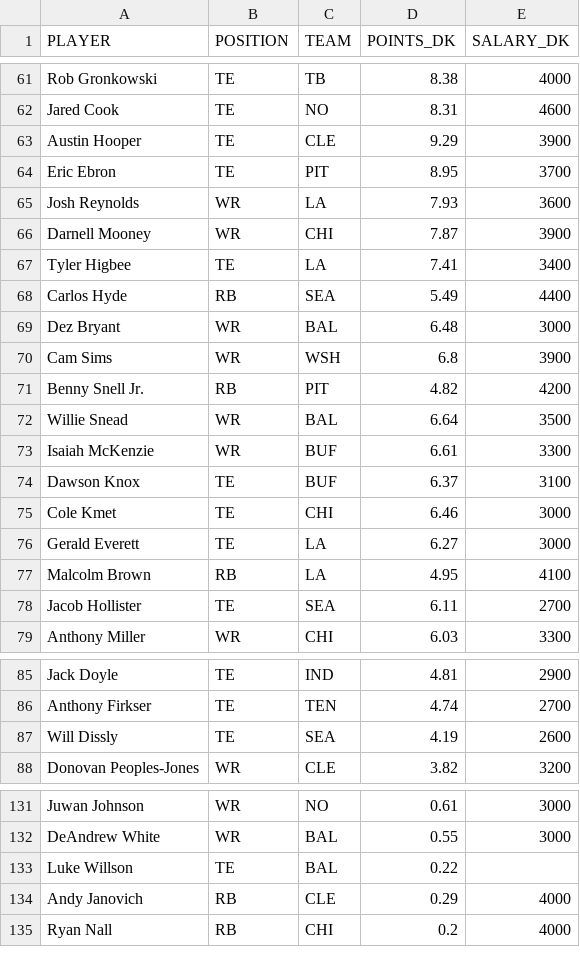
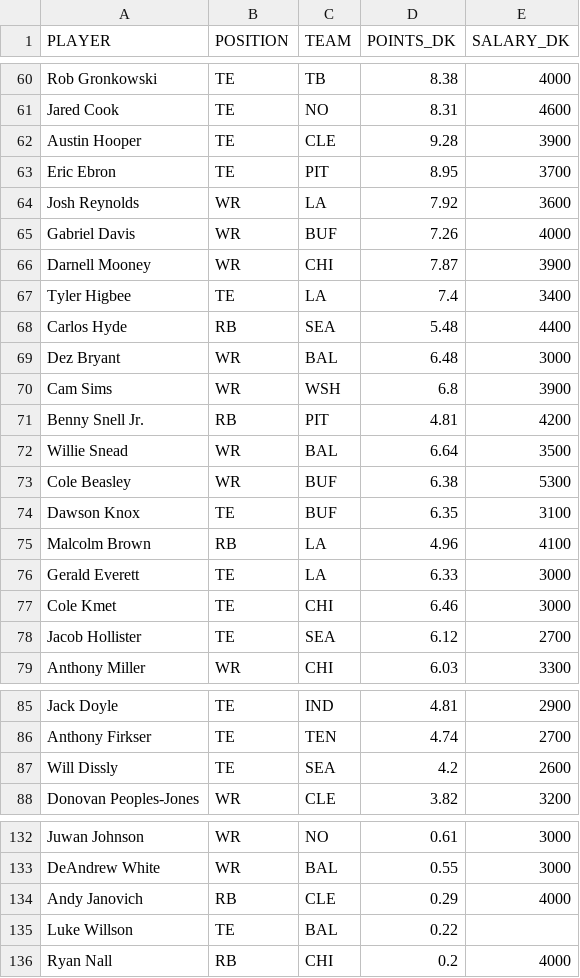
Before and after one commit to tomasokal/github_actions_examples, a CSV file: Output/example_scrape_output.csv, drawn as a sheet; only a part is shown, gaps mark what is left out; the diff covers the shown part only.

```diff
--- a/Output/example_scrape_output.csv
+++ b/Output/example_scrape_output.csv
@@ -62,18 +61,19 @@ Rob Gronkowski,TE,TB,8.38,4000
 Jared Cook,TE,NO,8.31,4600
-Austin Hooper,TE,CLE,9.29,3900
+Austin Hooper,TE,CLE,9.28,3900
 Eric Ebron,TE,PIT,8.95,3700
-Josh Reynolds,WR,LA,7.93,3600
+Josh Reynolds,WR,LA,7.92,3600
+Gabriel Davis,WR,BUF,7.26,4000
 Darnell Mooney,WR,CHI,7.87,3900
-Tyler Higbee,TE,LA,7.41,3400
-Carlos Hyde,RB,SEA,5.49,4400
+Tyler Higbee,TE,LA,7.4,3400
+Carlos Hyde,RB,SEA,5.48,4400
 Dez Bryant,WR,BAL,6.48,3000
 Cam Sims,WR,WSH,6.8,3900
-Benny Snell Jr.,RB,PIT,4.82,4200
+Benny Snell Jr.,RB,PIT,4.81,4200
 Willie Snead,WR,BAL,6.64,3500
-Isaiah McKenzie,WR,BUF,6.61,3300
-Dawson Knox,TE,BUF,6.37,3100
+Cole Beasley,WR,BUF,6.38,5300
+Dawson Knox,TE,BUF,6.35,3100
+Malcolm Brown,RB,LA,4.96,4100
+Gerald Everett,TE,LA,6.33,3000
 Cole Kmet,TE,CHI,6.46,3000
-Gerald Everett,TE,LA,6.27,3000
-Malcolm Brown,RB,LA,4.95,4100
-Jacob Hollister,TE,SEA,6.11,2700
+Jacob Hollister,TE,SEA,6.12,2700
 Anthony Miller,WR,CHI,6.03,3300
@@ -86,3 +86,3 @@ Jack Doyle,TE,IND,4.81,2900
 Anthony Firkser,TE,TEN,4.74,2700
-Will Dissly,TE,SEA,4.19,2600
+Will Dissly,TE,SEA,4.2,2600
 Donovan Peoples-Jones,WR,CLE,3.82,3200
@@ -132,4 +133,4 @@ Juwan Johnson,WR,NO,0.61,3000
 DeAndrew White,WR,BAL,0.55,3000
+Andy Janovich,RB,CLE,0.29,4000
 Luke Willson,TE,BAL,0.22,
-Andy Janovich,RB,CLE,0.29,4000
 Ryan Nall,RB,CHI,0.2,4000
```
Also changed, not shown: 8 added rows, 9 removed rows, 1 moved row and 22 edited cells elsewhere in this file.
